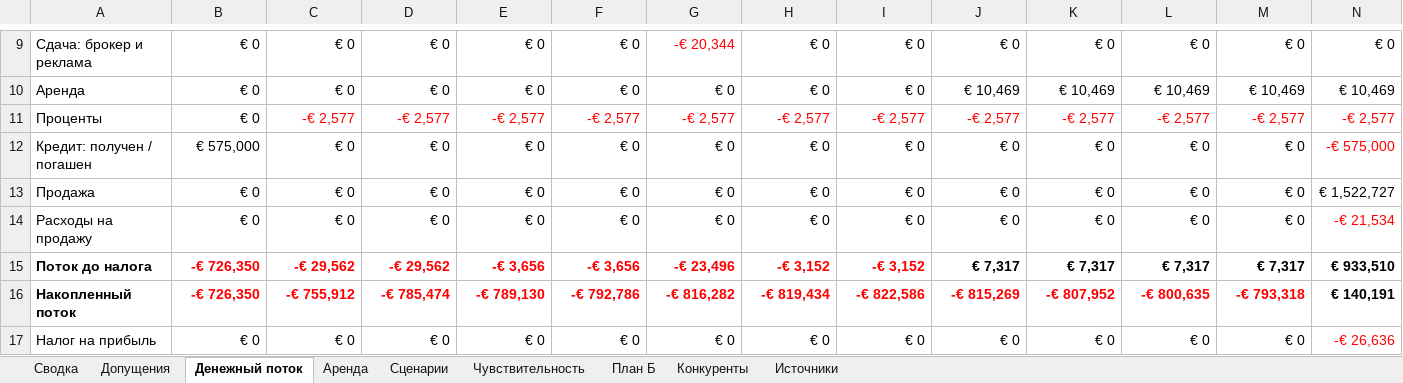
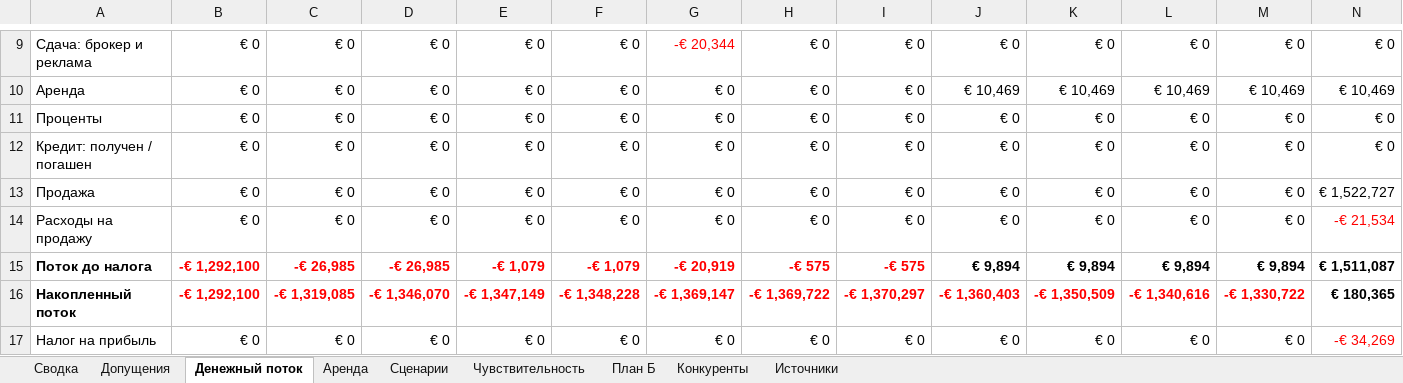
Before and after one commit to parfentsevandrey-blip/test, an Excel workbook: dutch-property-reports/output/Флип-модель Kernweg 1 Хорн (16.10.26).xlsx, sheet Денежный поток, drawn as a sheet; only a part is shown, gaps mark what is left out; values as stored, in another font and other column widths than the file's, no borders; removed rows and columns are numbered as before the commit, all else as after; rows hold the shown columns only; the diff covers the shown part only; the diff names each change by its address in the sheet, - before the commit and + after, or states it on an @@ line.

```diff
--- a/dutch-property-reports/output/Флип-модель Kernweg 1 Хорн (16.10.26).xlsx (sheet Денежный поток)
+++ b/dutch-property-reports/output/Флип-модель Kernweg 1 Хорн (16.10.26).xlsx (sheet Денежный поток)
-C11: -€ 2,577
+C11: € 0
-C11:N11 text colour: #FF0000
+C11:N11 text colour: black
-D11: -€ 2,577
+D11: € 0
-E11: -€ 2,577
+E11: € 0
-F11: -€ 2,577
+F11: € 0
-G11: -€ 2,577
+G11: € 0
-H11: -€ 2,577
+H11: € 0
-I11: -€ 2,577
+I11: € 0
-J11: -€ 2,577
+J11: € 0
-K11: -€ 2,577
+K11: € 0
-L11: -€ 2,577
+L11: € 0
-M11: -€ 2,577
+M11: € 0
-N11: -€ 2,577
+N11: € 0
-B12: € 575,000
+B12: € 0
-N12: -€ 575,000
+N12: € 0
-N12 text colour: #FF0000
+N12 text colour: black
-B15: -€ 726,350
+B15: -€ 1,292,100
-C15: -€ 29,562
+C15: -€ 26,985
-D15: -€ 29,562
+D15: -€ 26,985
-E15: -€ 3,656
+E15: -€ 1,079
-F15: -€ 3,656
+F15: -€ 1,079
-G15: -€ 23,496
+G15: -€ 20,919
-H15: -€ 3,152
+H15: -€ 575
-I15: -€ 3,152
+I15: -€ 575
-J15: € 7,317
+J15: € 9,894
-K15: € 7,317
+K15: € 9,894
-L15: € 7,317
+L15: € 9,894
-M15: € 7,317
+M15: € 9,894
-N15: € 933,510
+N15: € 1,511,087
-row 16: Накопленный поток | -€ 726,350 | -€ 755,912 | -€ 785,474 | -€ 789,130 | -€ 792,786 | -€ 816,282 | -€ 819,434 | -€ 822,586 | -€ 815,269 | -€ 807,952 | -€ 800,635 | -€ 793,318 | € 140,191
+row 16: Накопленный поток | -€ 1,292,100 | -€ 1,319,085 | -€ 1,346,070 | -€ 1,347,149 | -€ 1,348,228 | -€ 1,369,147 | -€ 1,369,722 | -€ 1,370,297 | -€ 1,360,403 | -€ 1,350,509 | -€ 1,340,616 | -€ 1,330,722 | € 180,365
-N17: -€ 26,636
+N17: -€ 34,269
```
Also changed, not shown: 14 edited cells elsewhere in this sheet, sheet Чувствительность, sheet Сценарии, sheet Сводка, sheet Конкуренты, sheet План Б, sheet Допущения, 1 more sheet, 14 other files.
